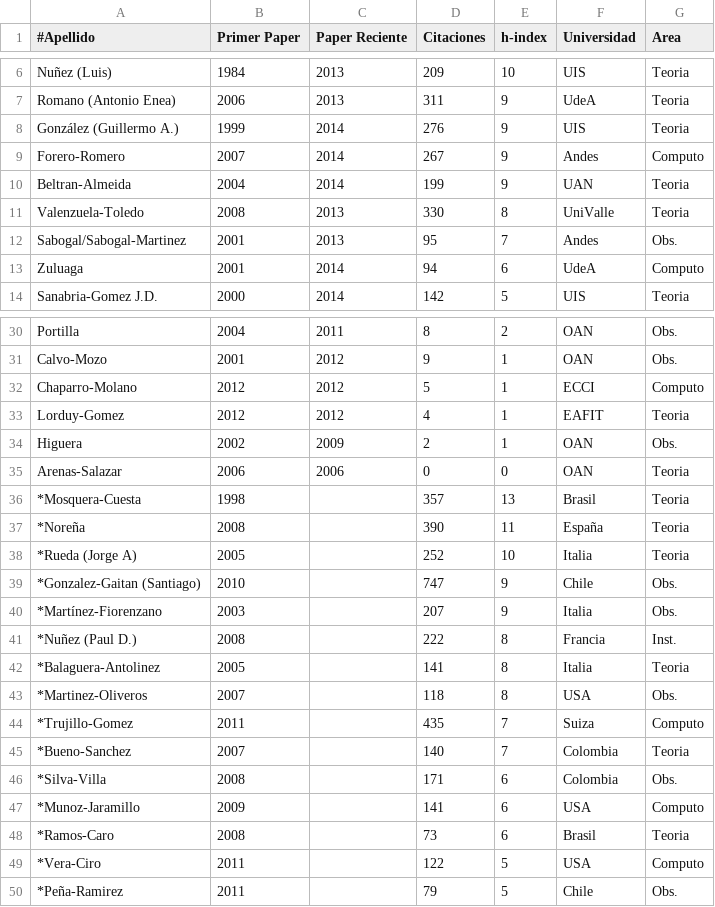
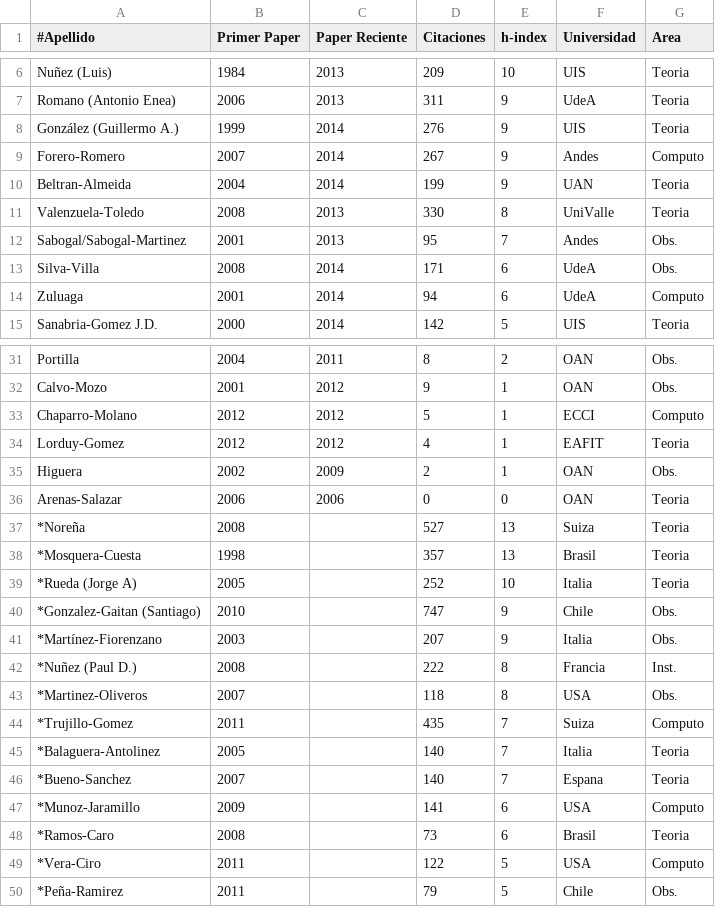
Before and after one commit to ColombianAstronomy/ProductividadAstronomica, a CSV file: ADS_stats_colombia.csv, drawn as a sheet; only a part is shown, gaps mark what is left out.

Commit message:
30

```diff
--- a/ADS_stats_colombia.csv
+++ b/ADS_stats_colombia.csv
@@ -12,2 +12,3 @@ Valenzuela-Toledo ,	2008,	2013, 330,		8,	UniValle, Teoria
 Sabogal/Sabogal-Martinez,2001,	2013, 95,		7,	Andes, Obs.
+Silva-Villa,		2008,	2014, 171,		6, 	UdeA, Obs.
 Zuluaga	,		2001,	2014, 94,		6,	UdeA, Computo
@@ -35,4 +36,4 @@ Higuera 	,	2002,	2009, 2,		1,	OAN, Obs.
 Arenas-Salazar, 	2006, 	2006,    0, 		0, 	OAN, Teoria
+*Noreña, 		2008, 	,527, 		13, Suiza, Teoria
 *Mosquera-Cuesta,	1998,	,357,		13, Brasil, Teoria
-*Noreña, 		2008, 	,390, 		11, España, Teoria
 *Rueda (Jorge A),	2005,	,252,		10, Italia, Teoria
@@ -41,7 +42,6 @@ Arenas-Salazar, 	2006, 	2006,    0, 		0, 	OAN, Teoria
 *Nuñez (Paul D.),	2008,	,222,		8, Francia, Inst.
-*Balaguera-Antolinez,	2005,	,141,		8, Italia, Teoria
 *Martinez-Oliveros,	2007,	,118,		8, USA, Obs.
 *Trujillo-Gomez, 	2011, 	,435,		7, Suiza, Computo
-*Bueno-Sanchez, 	2007, 	,140,		7, Colombia, Teoria
-*Silva-Villa,		2008,	,171,		6, Colombia, Obs.
+*Balaguera-Antolinez,	2005,	,140,		7, Italia, Teoria
+*Bueno-Sanchez, 	2007, 	,140,		7, Espana, Teoria
 *Munoz-Jaramillo,	2009,	,141,		6, USA, Computo
```
